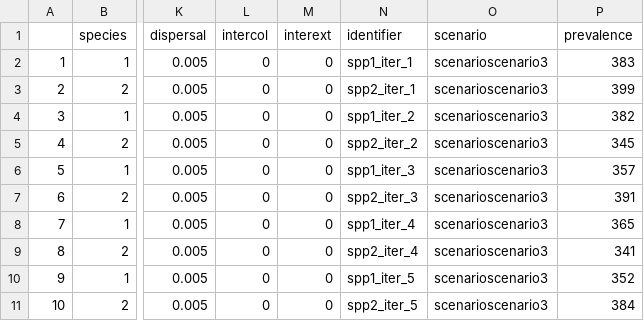
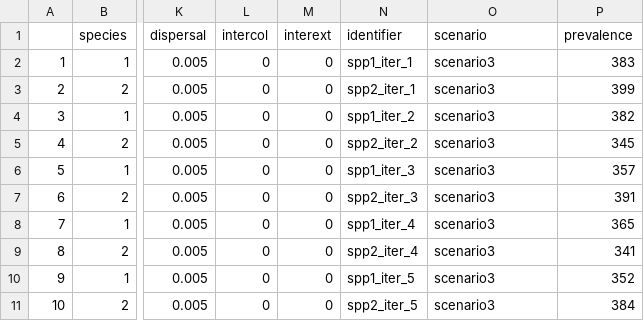
Before and after one commit to javirudolph/testingHMSC, a CSV file: testingHMSCv2/outputs/20190304-two_spp_niche_comparisons/csvFiles/scenario3spp.csv, drawn as a sheet; only a part is shown, gaps mark what is left out; the diff names each change by its address in the sheet, - before the commit and + after, or states it on an @@ line.

```diff
--- a/testingHMSCv2/outputs/20190304-two_spp_niche_comparisons/csvFiles/scenario3spp.csv
+++ b/testingHMSCv2/outputs/20190304-two_spp_niche_comparisons/csvFiles/scenario3spp.csv
-O2:O11 (scenario): scenarioscenario3
+O2:O11 (scenario): scenario3
```
Also changed, not shown: testingHMSCv2/outputs/20190304-two_spp_niche_comparisons/csvFiles/scenario1spp.csv, testingHMSCv2/outputs/20190304-two_spp_niche_comparisons/csvFiles/scenario2spp.csv, 34 other files.
